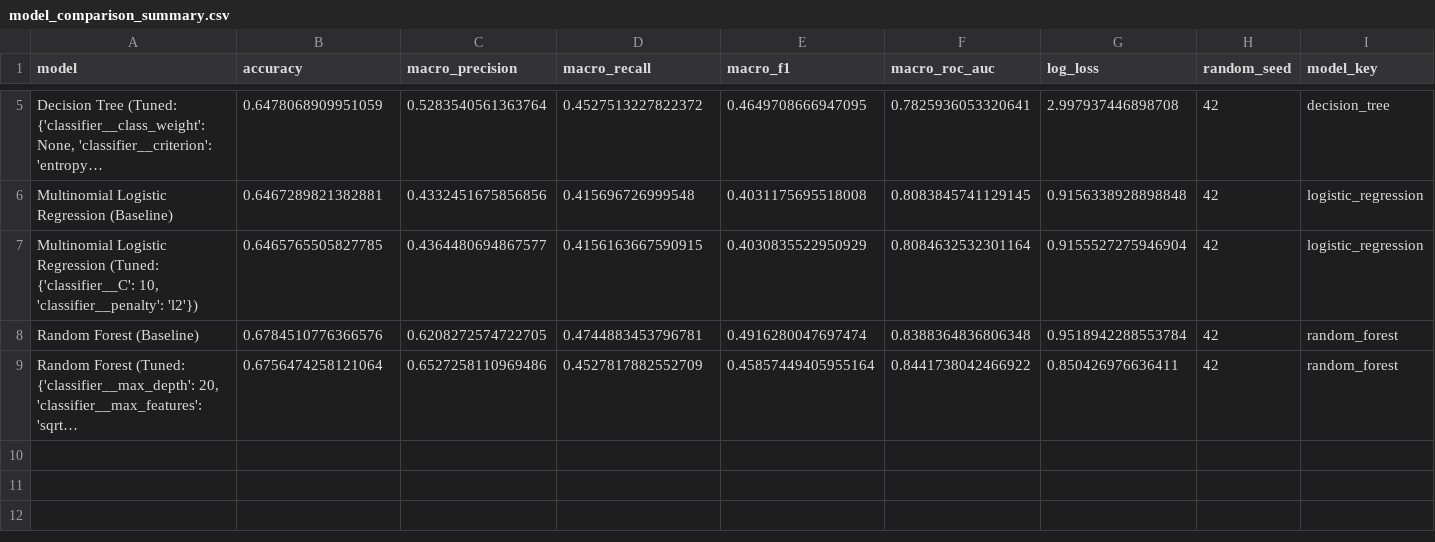
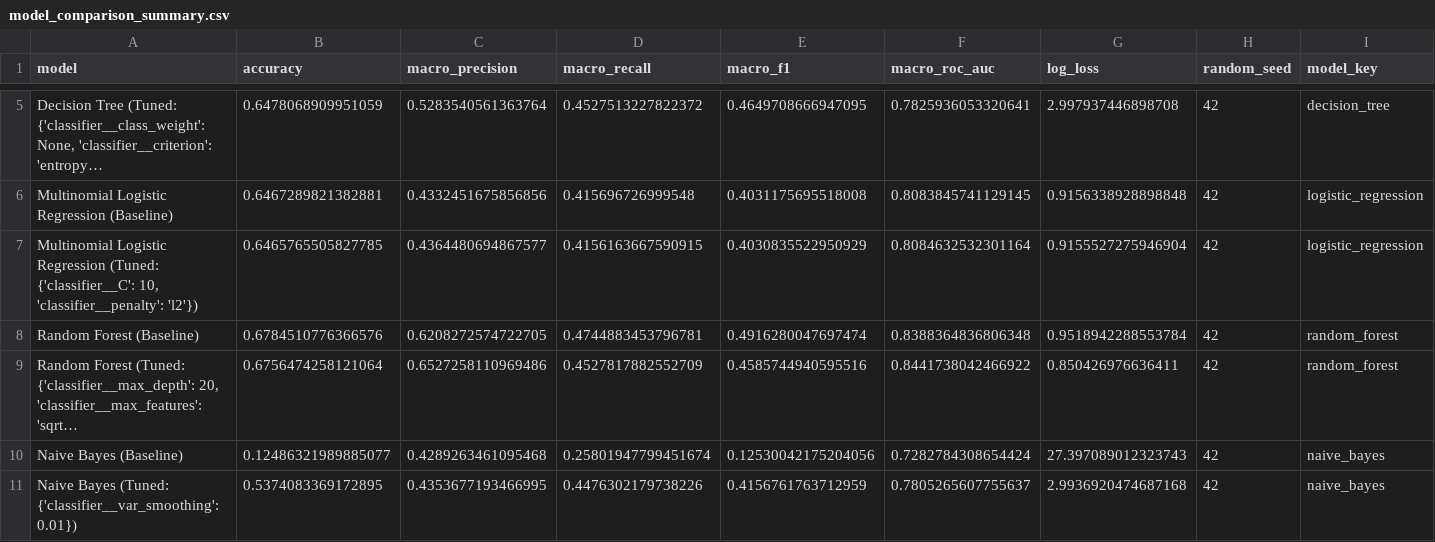
Before and after one commit to berkowitz312/LA_Crime_Data, a CSV file: outputs/model_comparison_summary.csv, drawn as a sheet; only a part is shown, gaps mark what is left out; long unchanged cells end in …; the diff names each change by its address in the sheet, - before the commit and + after, or states it on an @@ line.

Commit message:
Add Naive Bayes model, results, and outputs

```diff
--- a/outputs/model_comparison_summary.csv
+++ b/outputs/model_comparison_summary.csv
-E9 (macro_f1): 0.45857449405955164
+E9 (macro_f1): 0.4585744940595516
+row 10: Naive Bayes (Baseline) | 0.12486321989885077 | 0.4289263461095468 | 0.25801947799451674 | 0.12530042175204056 | 0.7282784308654424 | 27.397089012323743 | 42 | naive_bayes
+row 11: Naive Bayes (Tuned: {'classifier__var_smoothing': 0.01}) | 0.5374083369172895 | 0.4353677193466995 | 0.4476302179738226 | 0.4156761763712959 | 0.7805265607755637 | 2.9936920474687168 | 42 | naive_bayes
```
Also changed, not shown: 13 other files.
